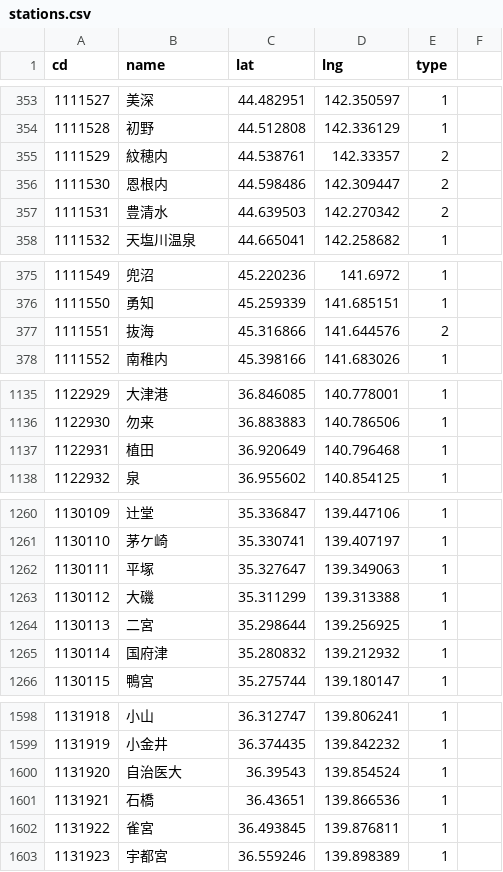
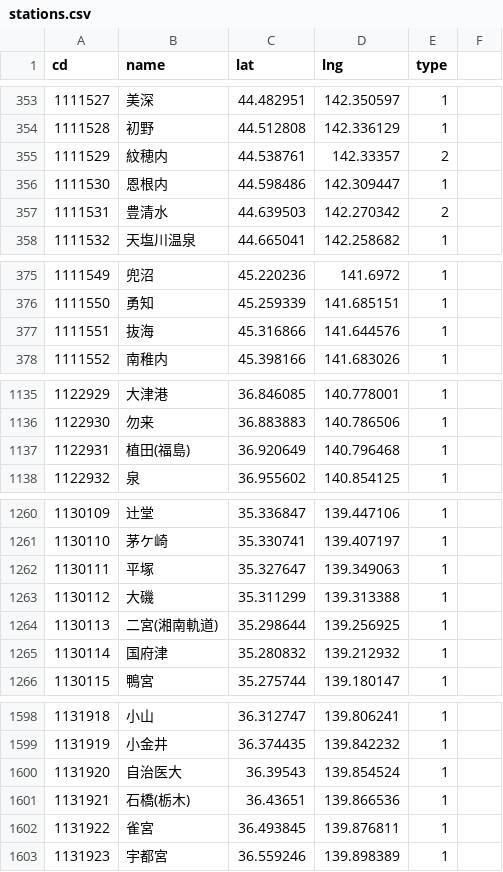
Before and after one commit to shinagaki/ekimemo-map, a CSV file: static/map/data/stations.csv, drawn as a sheet; only a part is shown, gaps mark what is left out; the diff covers the shown part only.

```diff
--- a/static/map/data/stations.csv
+++ b/static/map/data/stations.csv
@@ -355,3 +355,3 @@ cd,name,lat,lng,type
 1111529,紋穂内,44.538761,142.33357,2
-1111530,恩根内,44.598486,142.309447,2
+1111530,恩根内,44.598486,142.309447,1
 1111531,豊清水,44.639503,142.270342,2
@@ -376,3 +376,3 @@ cd,name,lat,lng,type
 1111550,勇知,45.259339,141.685151,1
-1111551,抜海,45.316866,141.644576,2
+1111551,抜海,45.316866,141.644576,1
 1111552,南稚内,45.398166,141.683026,1
@@ -1136,3 +1136,3 @@ cd,name,lat,lng,type
 1122930,勿来,36.883883,140.786506,1
-1122931,植田,36.920649,140.796468,1
+1122931,植田(福島),36.920649,140.796468,1
 1122932,泉,36.955602,140.854125,1
@@ -1263,3 +1263,3 @@ cd,name,lat,lng,type
 1130112,大磯,35.311299,139.313388,1
-1130113,二宮,35.298644,139.256925,1
+1130113,二宮(湘南軌道),35.298644,139.256925,1
 1130114,国府津,35.280832,139.212932,1
@@ -1600,3 +1600,3 @@ cd,name,lat,lng,type
 1131920,自治医大,36.39543,139.854524,1
-1131921,石橋,36.43651,139.866536,1
+1131921,石橋(栃木),36.43651,139.866536,1
 1131922,雀宮,36.493845,139.876811,1
```
Also changed, not shown: 16 added rows, 2 removed rows and 37 edited cells elsewhere in this file, 7 other files.
